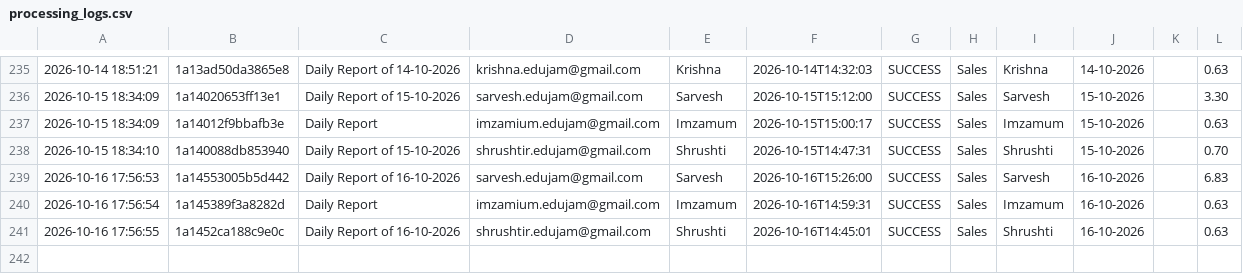
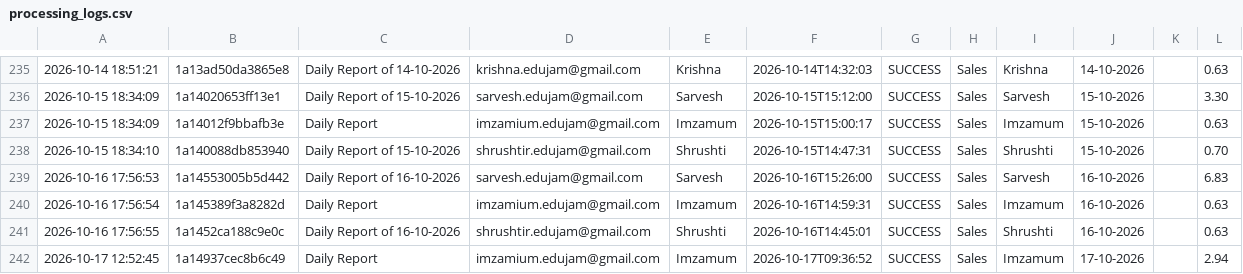
Before and after one commit to Hardik0241/Report_Automation_Dadar, a CSV file: Working_Report_Editor/logs/processing_logs.csv, drawn as a sheet; only a part is shown, gaps mark what is left out; the diff names each change by its address in the sheet, - before the commit and + after, or states it on an @@ line.

```diff
--- a/Working_Report_Editor/logs/processing_logs.csv
+++ b/Working_Report_Editor/logs/processing_logs.csv
+row 242: 2026-10-17 12:52:45 | 1a14937cec8b6c49 | Daily Report | imzamium.edujam@gmail.com | Imzamum | 2026-10-17T09:36:52 | SUCCESS | Sales | Imzamum | 17-10-2026 |  | 2.94
```
